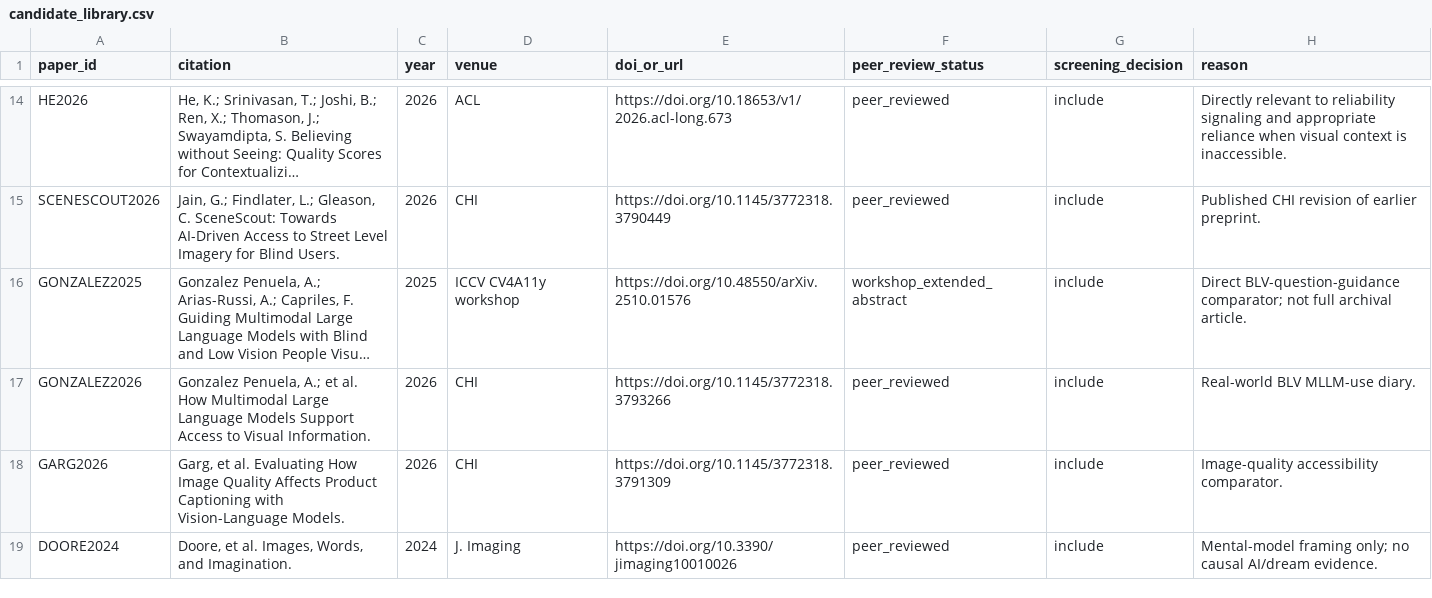
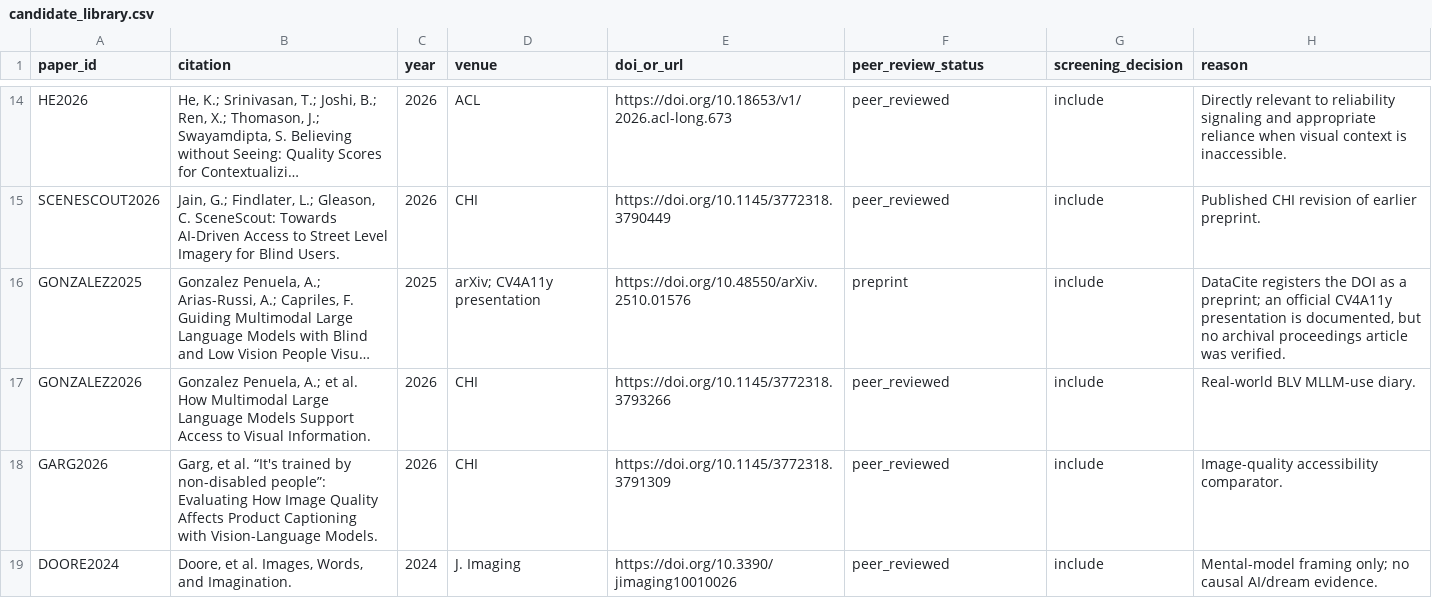
Before and after one commit to taechasith/WhatBlindPeopleDream-inAIage, a CSV file: literature/candidate_library.csv, drawn as a sheet; only a part is shown, gaps mark what is left out; long unchanged cells end in …; the diff names each change by its address in the sheet, - before the commit and + after, or states it on an @@ line.

```diff
--- a/literature/candidate_library.csv
+++ b/literature/candidate_library.csv
-D16 (venue): ICCV CV4A11y workshop
+D16 (venue): arXiv; CV4A11y presentation
-F16 (peer_review_status): workshop_extended_abstract
+F16 (peer_review_status): preprint
-H16 (reason): Direct BLV-question-guidance comparator; not full archival article.
+H16 (reason): DataCite registers the DOI as a preprint; an official CV4A11y presentation is documented, but no archival proceedings article was verified.
-B18 (citation): …et al. Evaluating How…
+B18 (citation): …et al. “It's trained by non-disabled people”: Evaluating How…
```
Also changed, not shown: NEW_EVIDENCE_2023_2027.csv, NOVELTY_MATRIX.csv, 3 other files.
